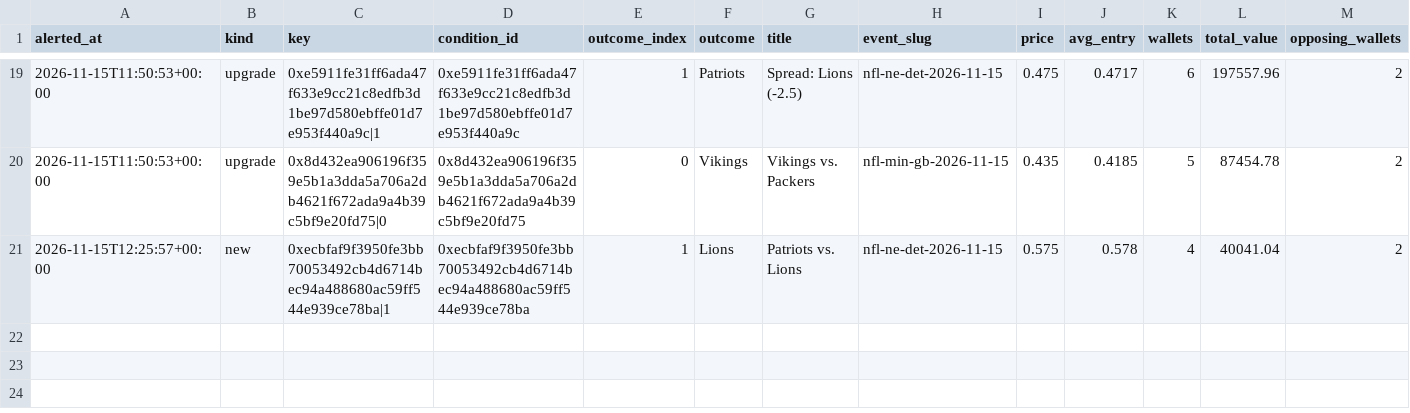
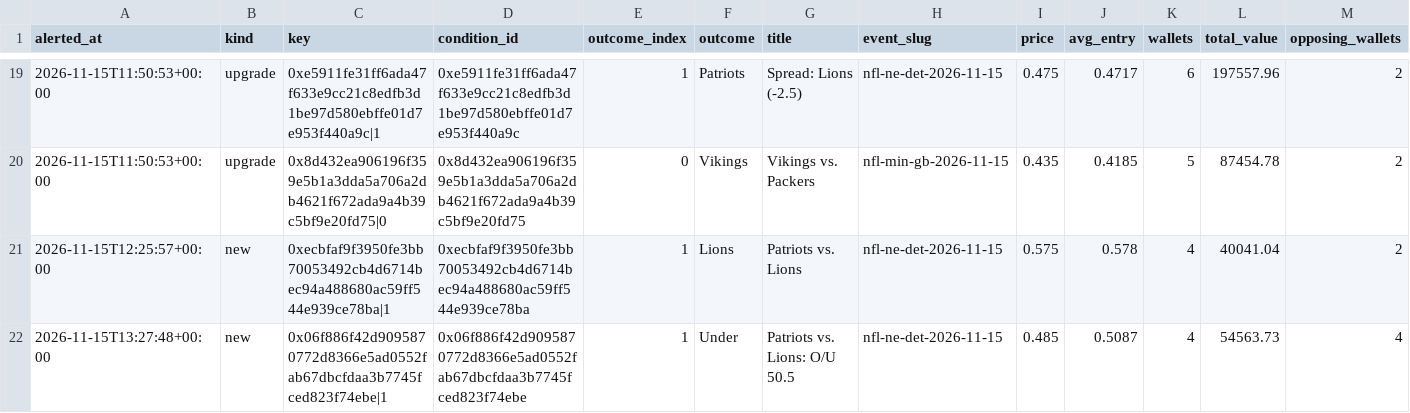
Before and after one commit to hunterscottsmith2-ctrl/polytail, a CSV file: signals_sports.csv, drawn as a sheet; only a part is shown, gaps mark what is left out; rows hold the shown columns only; the diff names each change by its address in the sheet, - before the commit and + after, or states it on an @@ line.

Commit message:
Update sports alert state

```diff
--- a/signals_sports.csv
+++ b/signals_sports.csv
+row 22: 2026-11-15T13:27:48+00:00 | new | 0x06f886f42d9095870772d8366e5ad0552fab67dbcfdaa3b7745fced823f74ebe|1 | 0x06f886f42d9095870772d8366e5ad0552fab67dbcfdaa3b7745fced823f74ebe | 1 | Under | Patriots vs. Lions: O/U 50.5 | nfl-ne-det-2026-11-15 | 0.485 | 0.5087 | 4 | 54563.73 | 4
```
Also changed, not shown: 1 other file.
